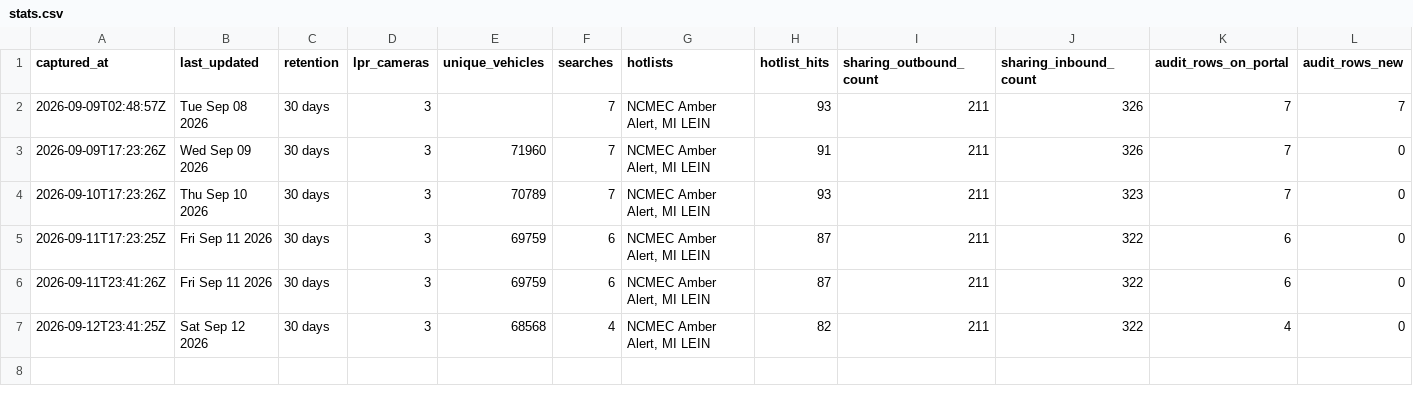
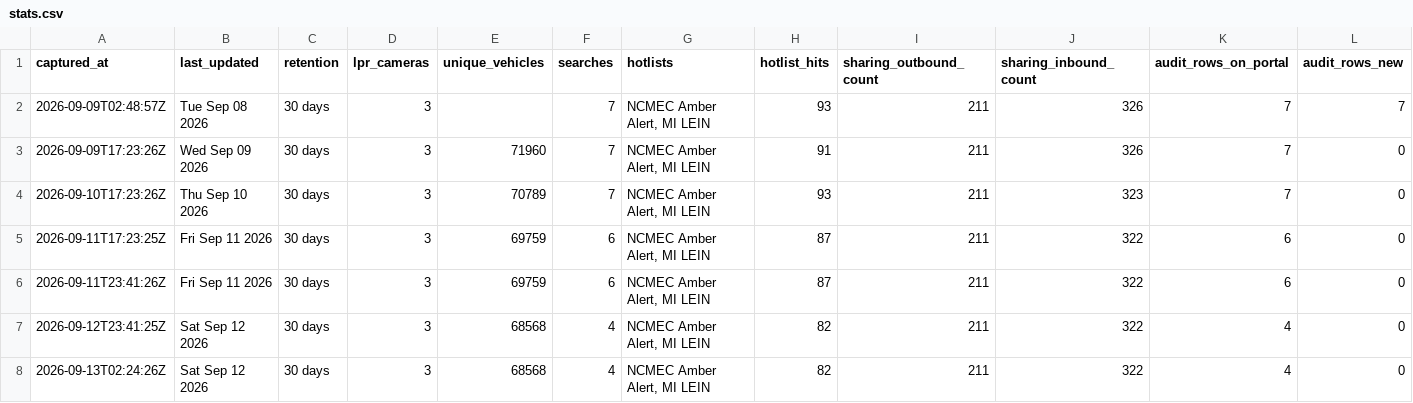
Before and after one commit to Cantica-Systems/kent-co-mi-flock, a CSV file: data/rockford-dps/stats.csv, drawn as a sheet; the diff names each change by its address in the sheet, - before the commit and + after, or states it on an @@ line.

Commit message:
Update at 2026-09-13T02:24Z (rockford-dps +0)

```diff
--- a/data/rockford-dps/stats.csv
+++ b/data/rockford-dps/stats.csv
+row 8: 2026-09-13T02:24:26Z | Sat Sep 12 2026 | 30 days | 3 | 68568 | 4 | NCMEC Amber Alert, MI LEIN | 82 | 211 | 322 | 4 | 0
```
Also changed, not shown: 2 other files.
